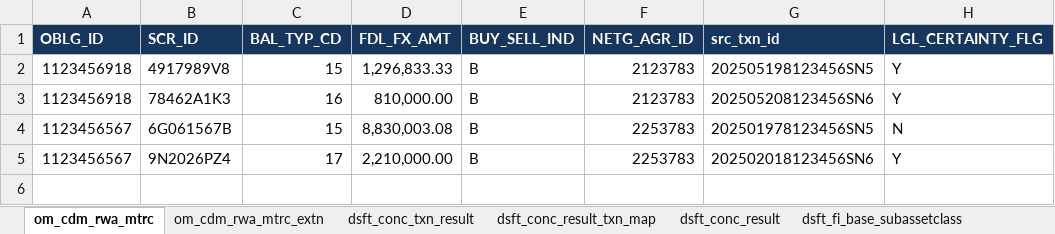
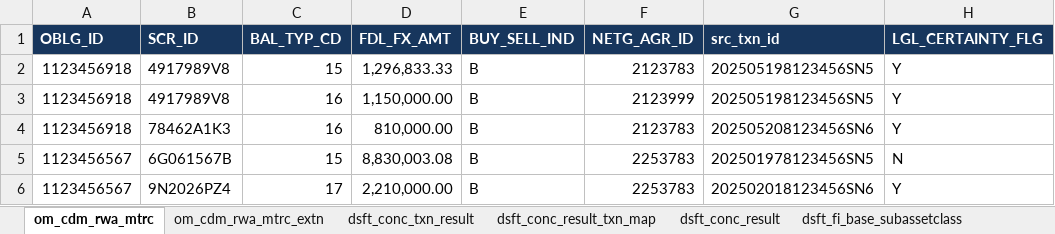
Before and after one commit to Vihanga22365/rwa-enhance, an Excel workbook: rwa-with-ui/Backend/data/Main Data.xlsx, sheet om_cdm_rwa_mtrc, drawn as a sheet; values as stored, in another font and other column widths than the file's, no borders; the diff names each change by its address in the sheet, - before the commit and + after, or states it on an @@ line.

```diff
--- a/rwa-with-ui/Backend/data/Main Data.xlsx (sheet om_cdm_rwa_mtrc)
+++ b/rwa-with-ui/Backend/data/Main Data.xlsx (sheet om_cdm_rwa_mtrc)
+row 3: 1123456918 | 4917989V8 | 16 | 1,150,000.00 | B | 2123999 | 202505198123456SN5 | Y
```
Also changed, not shown: rwa-with-ui/Backend/docs/decision-trees/Issue Types and Steps.xlsx, 4 other files.
